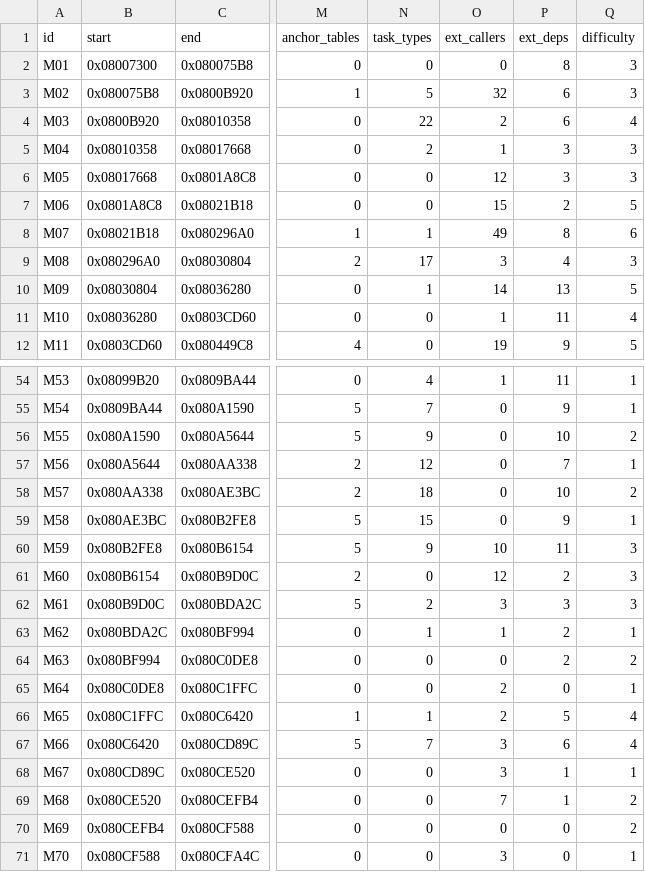
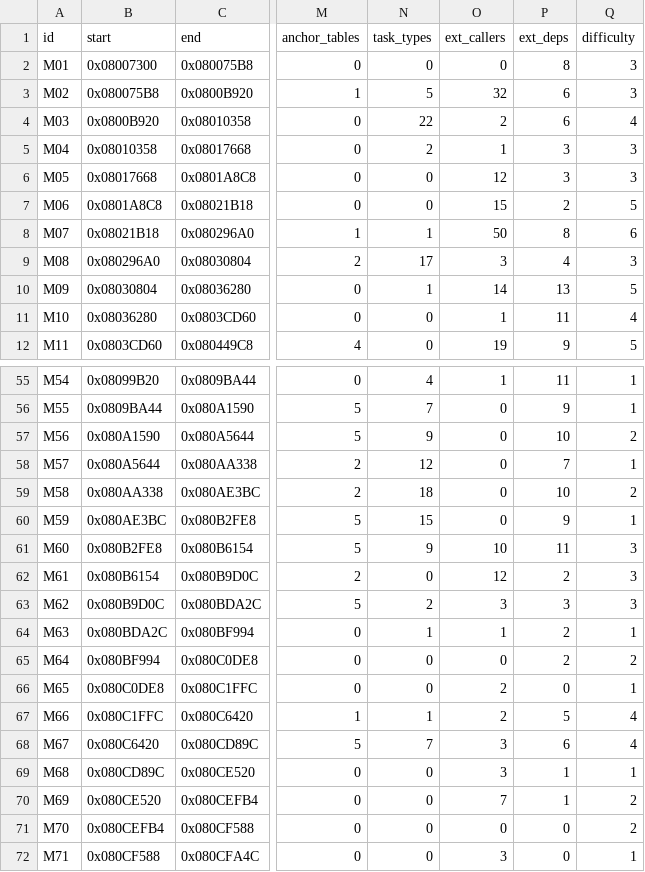
Before and after one commit to overjt/knidl, a CSV file: docs/analysis/module-map.csv, drawn as a sheet; only a part is shown, gaps mark what is left out; addresses are those after the commit; the diff covers the shown part only; the diff names each change by its address in the sheet, - before the commit and + after, or states it on an @@ line.

```diff
--- a/docs/analysis/module-map.csv
+++ b/docs/analysis/module-map.csv
-O8 (ext_callers): 49
+O8 (ext_callers): 50
-A55 (id): M53
+A55 (id): M54
-A56 (id): M54
+A56 (id): M55
-A57 (id): M55
+A57 (id): M56
-A58 (id): M56
+A58 (id): M57
-A59 (id): M57
+A59 (id): M58
-A60 (id): M58
+A60 (id): M59
-A61 (id): M59
+A61 (id): M60
-A62 (id): M60
+A62 (id): M61
-A63 (id): M61
+A63 (id): M62
-A64 (id): M62
+A64 (id): M63
-A65 (id): M63
+A65 (id): M64
-A66 (id): M64
+A66 (id): M65
-A67 (id): M65
+A67 (id): M66
-A68 (id): M66
+A68 (id): M67
-A69 (id): M67
+A69 (id): M68
-A70 (id): M68
+A70 (id): M69
-A71 (id): M69
+A71 (id): M70
-A72 (id): M70
+A72 (id): M71
```
Also changed, not shown: 1 added row and 35 edited cells elsewhere in this file, 5 other files.
